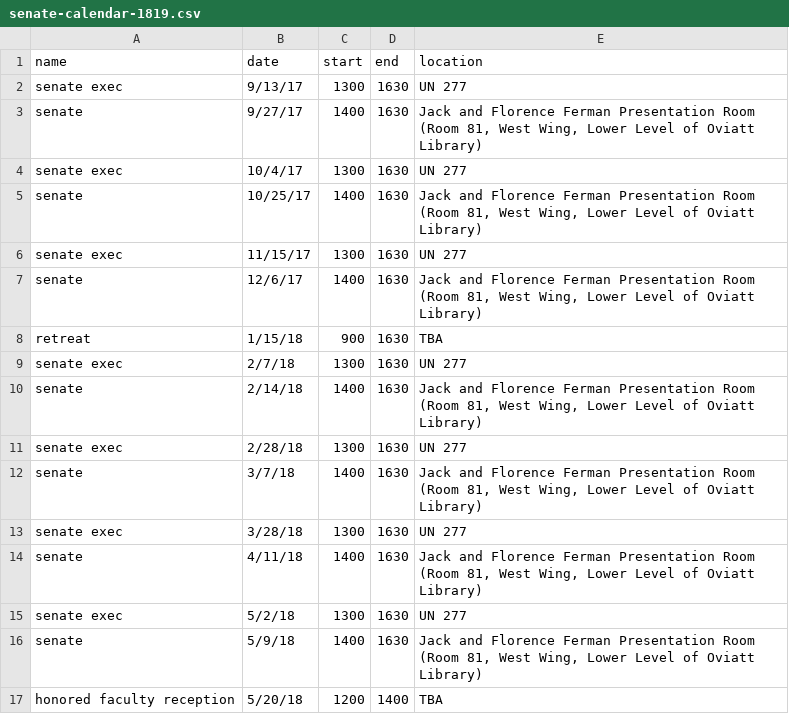
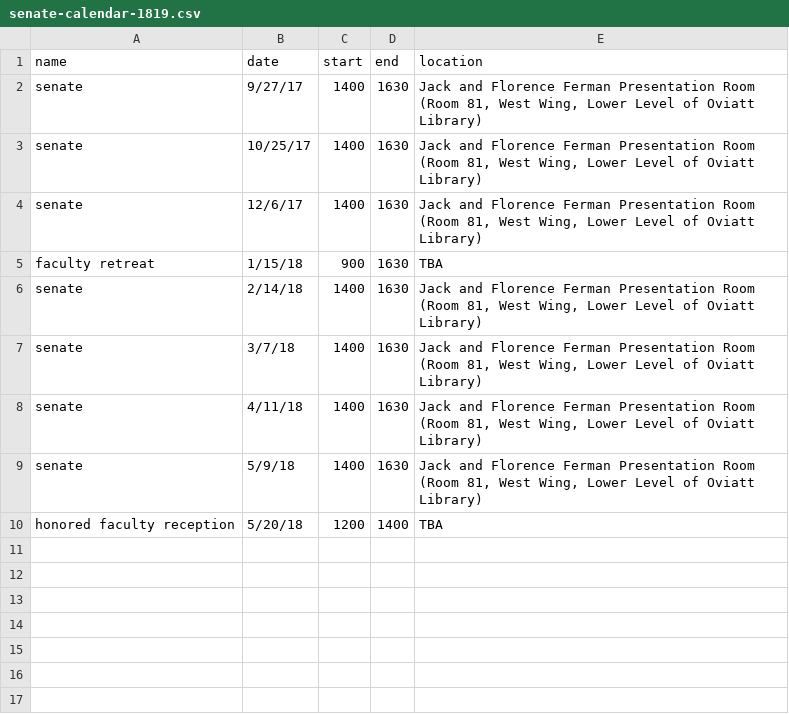
Before and after one commit to AdamSwenson/CalendarFileMaker, a CSV file: input/senate-calendar-1819.csv, drawn as a sheet.

```diff
--- a/input/senate-calendar-1819.csv
+++ b/input/senate-calendar-1819.csv
@@ -1,16 +1,9 @@
 name,date,start,end,location
-senate exec,9/13/17,1300,1630,UN 277
 senate,9/27/17,1400,1630,"Jack and Florence Ferman Presentation Room (Room 81, West Wing, Lower Level of Oviatt Library)"
-senate exec,10/4/17,1300,1630,UN 277
 senate,10/25/17,1400,1630,"Jack and Florence Ferman Presentation Room (Room 81, West Wing, Lower Level of Oviatt Library)"
-senate exec,11/15/17,1300,1630,UN 277
 senate,12/6/17,1400,1630,"Jack and Florence Ferman Presentation Room (Room 81, West Wing, Lower Level of Oviatt Library)"
-retreat,1/15/18,900,1630,TBA
-senate exec,2/7/18,1300,1630,UN 277
+faculty retreat,1/15/18,900,1630,TBA
 senate,2/14/18,1400,1630,"Jack and Florence Ferman Presentation Room (Room 81, West Wing, Lower Level of Oviatt Library)"
-senate exec,2/28/18,1300,1630,UN 277
 senate,3/7/18,1400,1630,"Jack and Florence Ferman Presentation Room (Room 81, West Wing, Lower Level of Oviatt Library)"
-senate exec,3/28/18,1300,1630,UN 277
 senate,4/11/18,1400,1630,"Jack and Florence Ferman Presentation Room (Room 81, West Wing, Lower Level of Oviatt Library)"
-senate exec,5/2/18,1300,1630,UN 277
 senate,5/9/18,1400,1630,"Jack and Florence Ferman Presentation Room (Room 81, West Wing, Lower Level of Oviatt Library)"
```
Also changed, not shown: 2 other files.
